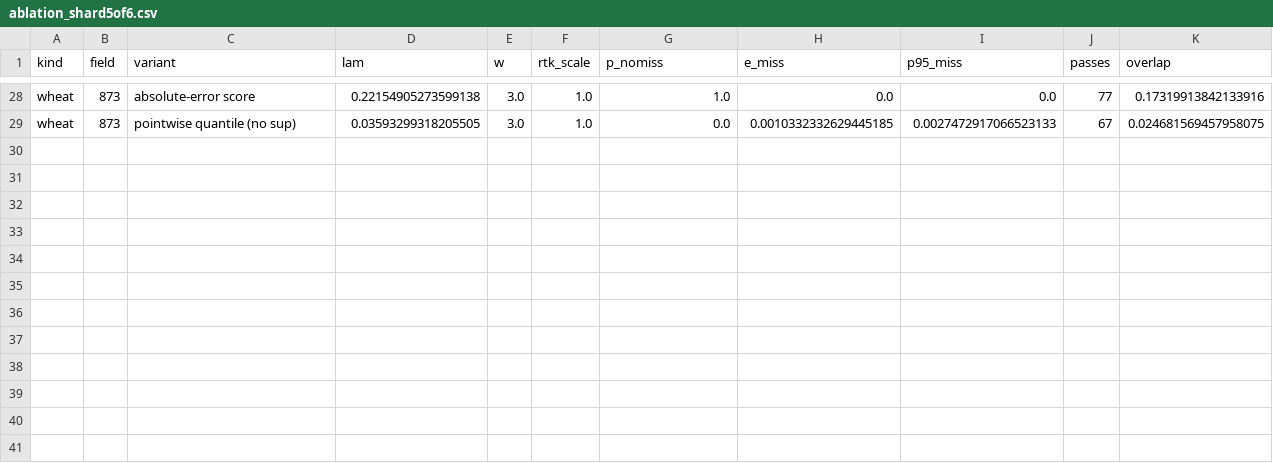
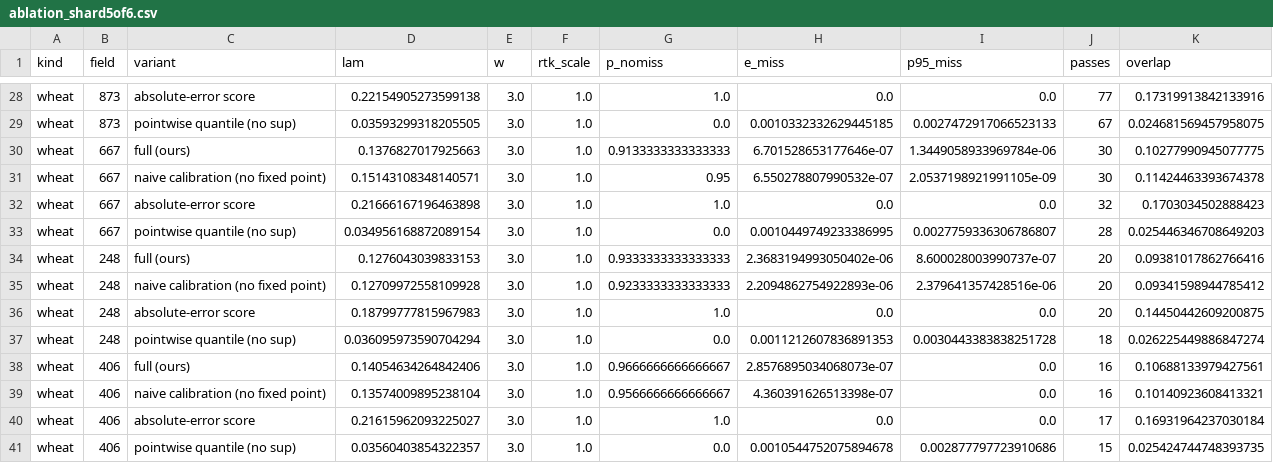
Before and after one commit to michaeln2026j-ops/11111, a CSV file: results/ablation_shard5of6.csv, drawn as a sheet; only a part is shown, gaps mark what is left out; the diff names each change by its address in the sheet, - before the commit and + after, or states it on an @@ line.

```diff
--- a/results/ablation_shard5of6.csv
+++ b/results/ablation_shard5of6.csv
+row 30: wheat | 667 | full (ours) | 0.1376827017925663 | 3.0 | 1.0 | 0.9133333333333333 | 6.701528653177646e-07 | 1.3449058933969784e-06 | 30 | 0.10277990945077775
+row 31: wheat | 667 | naive calibration (no fixed point) | 0.15143108348140571 | 3.0 | 1.0 | 0.95 | 6.550278807990532e-07 | 2.0537198921991105e-09 | 30 | 0.11424463393674378
+row 32: wheat | 667 | absolute-error score | 0.21666167196463898 | 3.0 | 1.0 | 1.0 | 0.0 | 0.0 | 32 | 0.1703034502888423
+row 33: wheat | 667 | pointwise quantile (no sup) | 0.034956168872089154 | 3.0 | 1.0 | 0.0 | 0.0010449749233386995 | 0.0027759336306786807 | 28 | 0.025446346708649203
+row 34: wheat | 248 | full (ours) | 0.1276043039833153 | 3.0 | 1.0 | 0.9333333333333333 | 2.3683194993050402e-06 | 8.600028003990737e-07 | 20 | 0.09381017862766416
+row 35: wheat | 248 | naive calibration (no fixed point) | 0.12709972558109928 | 3.0 | 1.0 | 0.9233333333333333 | 2.2094862754922893e-06 | 2.379641357428516e-06 | 20 | 0.09341598944785412
+row 36: wheat | 248 | absolute-error score | 0.18799777815967983 | 3.0 | 1.0 | 1.0 | 0.0 | 0.0 | 20 | 0.14450442609200875
+row 37: wheat | 248 | pointwise quantile (no sup) | 0.036095973590704294 | 3.0 | 1.0 | 0.0 | 0.0011212607836891353 | 0.0030443383838251728 | 18 | 0.026225449886847274
+row 38: wheat | 406 | full (ours) | 0.14054634264842406 | 3.0 | 1.0 | 0.9666666666666667 | 2.8576895034068073e-07 | 0.0 | 16 | 0.10688133979427561
+row 39: wheat | 406 | naive calibration (no fixed point) | 0.13574009895238104 | 3.0 | 1.0 | 0.9566666666666667 | 4.360391626513398e-07 | 0.0 | 16 | 0.10140923608413321
+row 40: wheat | 406 | absolute-error score | 0.21615962093225027 | 3.0 | 1.0 | 1.0 | 0.0 | 0.0 | 17 | 0.16931964237030184
+row 41: wheat | 406 | pointwise quantile (no sup) | 0.03560403854322357 | 3.0 | 1.0 | 0.0 | 0.0010544752075894678 | 0.002877797723910686 | 15 | 0.025424744748393735
```
Also changed, not shown: results/ablation_hard_shard3of4.csv, results/ablation_shard4of6.csv, 25 other files.
